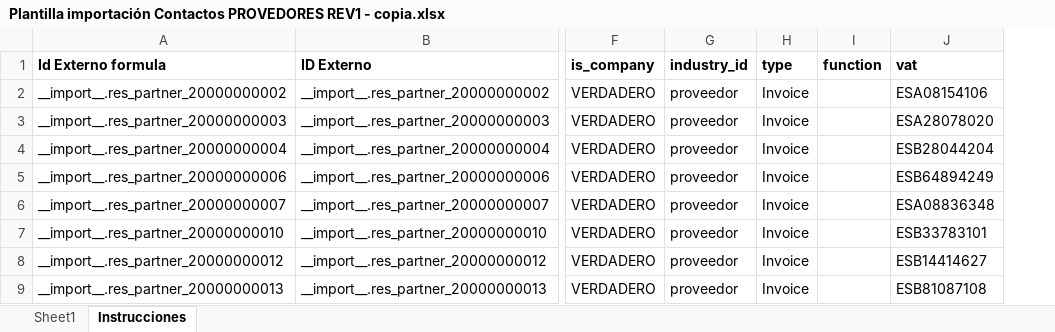
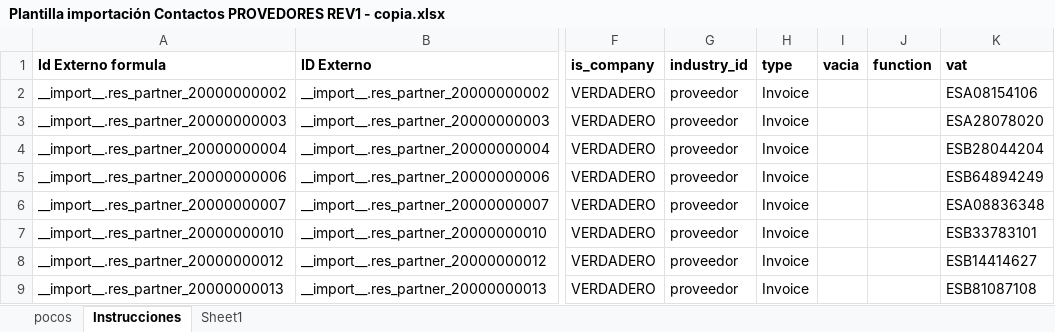
Before and after one commit to tgimenez-git/DousTrazos, an Excel workbook: Plantillas/Del cliente/Plantilla importación Contactos PROVEDORES REV1 - copia.xlsx, sheet Instrucciones, drawn as a sheet; only a part is shown, gaps mark what is left out; values as stored, in another font and other column widths than the file's, no borders; charts and pictures not drawn; the diff names each change by its address in the sheet, - before the commit and + after, or states it on an @@ line.

```diff
--- a/Plantillas/Del cliente/Plantilla importación Contactos PROVEDORES REV1 - copia.xlsx (sheet Instrucciones)
+++ b/Plantillas/Del cliente/Plantilla importación Contactos PROVEDORES REV1 - copia.xlsx (sheet Instrucciones)
+sheet tab: pocos
@@ sheet tab order changed: pocos | Instrucciones | Sheet1 @@
+column I (vacia), empty
```
Also changed, not shown: charts or pictures, Plantillas/Del cliente/Plantilla importación Productos SIN VARIANTES PARTE 1_Parte_1.xlsx, 1 other file.
